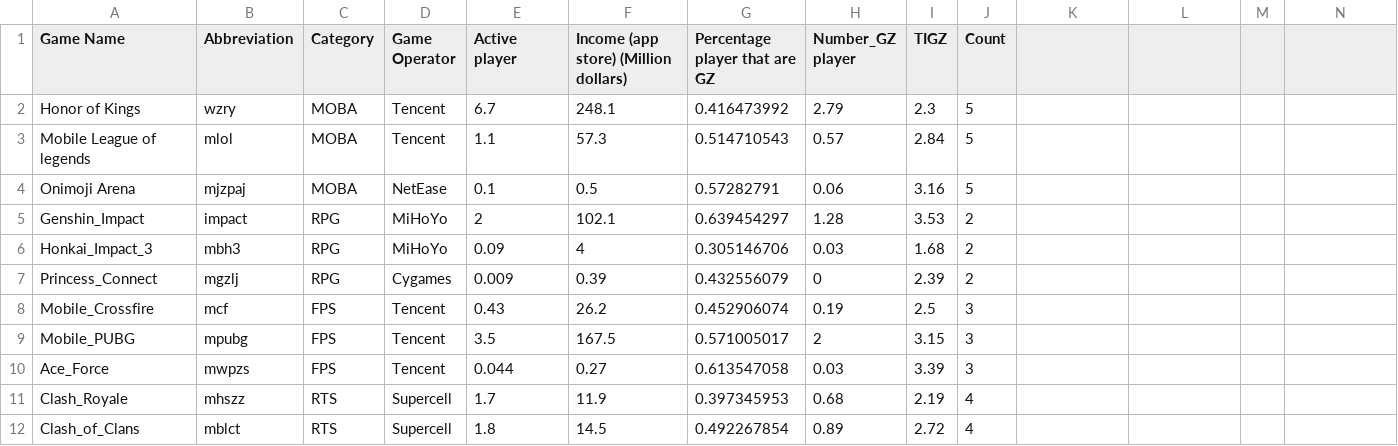
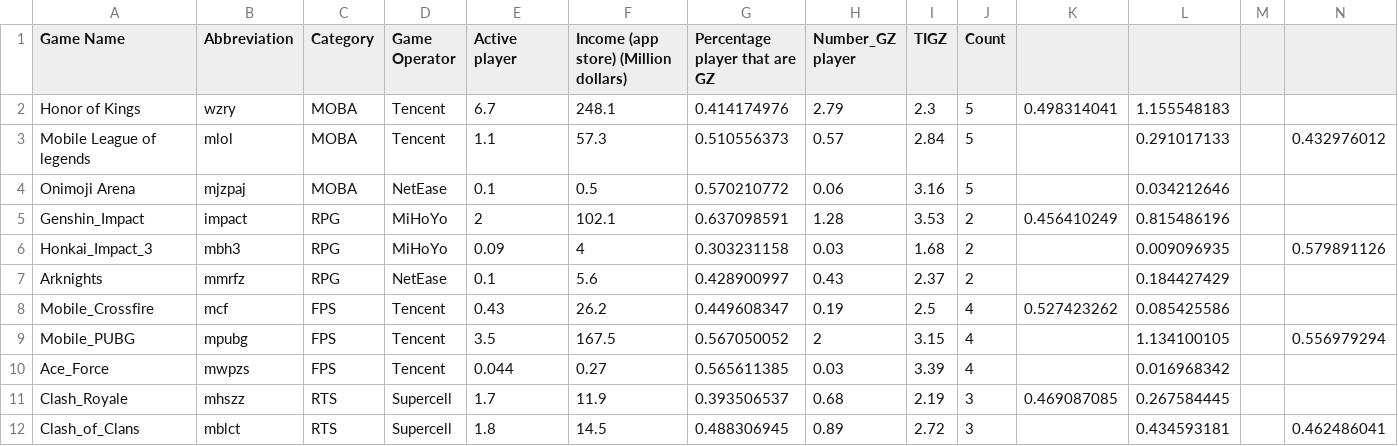
Before and after one commit to blairyeung/KPMG-Contest, a CSV file: Tables/Figure_1.csv, drawn as a sheet; only a part is shown; the diff covers the shown part only.

```diff
--- a/Tables/Figure_1.csv
+++ b/Tables/Figure_1.csv
@@ -2,11 +2,11 @@
-Honor of Kings,wzry,MOBA,Tencent,6.7,248.1,0.416473992,2.79,2.3,5
-Mobile League of legends,mlol,MOBA,Tencent,1.1,57.3,0.514710543,0.57,2.84,5
-Onimoji Arena,mjzpaj,MOBA,NetEase,0.1,0.5,0.57282791,0.06,3.16,5
-Genshin_Impact,impact,RPG,MiHoYo,2,102.1,0.639454297,1.28,3.53,2
-Honkai_Impact_3,mbh3,RPG,MiHoYo,0.09,4,0.305146706,0.03,1.68,2
-Princess_Connect,mgzlj,RPG,Cygames,0.009,0.39,0.432556079,0,2.39,2
-Mobile_Crossfire,mcf,FPS,Tencent,0.43,26.2,0.452906074,0.19,2.5,3
-Mobile_PUBG,mpubg,FPS,Tencent,3.5,167.5,0.571005017,2,3.15,3
-Ace_Force,mwpzs,FPS,Tencent,0.044,0.27,0.613547058,0.03,3.39,3
-Clash_Royale,mhszz,RTS,Supercell,1.7,11.9,0.397345953,0.68,2.19,4
-Clash_of_Clans,mblct,RTS,Supercell,1.8,14.5,0.492267854,0.89,2.72,4
+Honor of Kings,wzry,MOBA,Tencent,6.7,248.1,0.414174976,2.79,2.3,5,0.498314041,1.155548183,,
+Mobile League of legends,mlol,MOBA,Tencent,1.1,57.3,0.510556373,0.57,2.84,5,,0.291017133,,0.432976012
+Onimoji Arena,mjzpaj,MOBA,NetEase,0.1,0.5,0.570210772,0.06,3.16,5,,0.034212646,,
+Genshin_Impact,impact,RPG,MiHoYo,2,102.1,0.637098591,1.28,3.53,2,0.456410249,0.815486196,,
+Honkai_Impact_3,mbh3,RPG,MiHoYo,0.09,4,0.303231158,0.03,1.68,2,,0.009096935,,0.579891126
+Arknights,mmrfz,RPG,NetEase,0.1,5.6,0.428900997,0.43,2.37,2,,0.184427429,,
+Mobile_Crossfire,mcf,FPS,Tencent,0.43,26.2,0.449608347,0.19,2.5,4,0.527423262,0.085425586,,
+Mobile_PUBG,mpubg,FPS,Tencent,3.5,167.5,0.567050052,2,3.15,4,,1.134100105,,0.556979294
+Ace_Force,mwpzs,FPS,Tencent,0.044,0.27,0.565611385,0.03,3.39,4,,0.016968342,,
+Clash_Royale,mhszz,RTS,Supercell,1.7,11.9,0.393506537,0.68,2.19,3,0.469087085,0.267584445,,
+Clash_of_Clans,mblct,RTS,Supercell,1.8,14.5,0.488306945,0.89,2.72,3,,0.434593181,,0.462486041
```
Also changed, not shown: 14 edited cells elsewhere in this file, Tables/Processed.csv, 51 other files.
